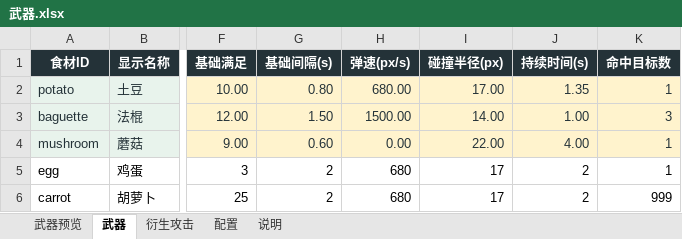
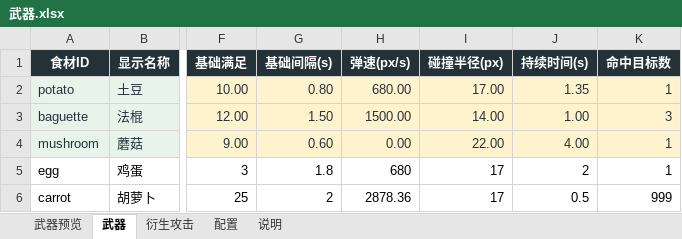
Before and after one commit to Xixi052303/Sali-project, an Excel workbook: balance_tables/武器.xlsx, sheet 武器, drawn as a sheet; only a part is shown, gaps mark what is left out; values as stored, in another font and other column widths than the file's, no borders; table styles not drawn; the diff names each change by its address in the sheet, - before the commit and + after, or states it on an @@ line.

Commit message:
调整胡萝卜为0.5秒完成180度单程扫掠
将武器.xlsx中胡萝卜基础弹速调整为2878.36px/s、基础持续时间调整为0.5s，保持基础攻击间隔不变；同步更新carrot.tres回退资源、核心测试和决策记录。运行时补充到期帧先完成剩余弧段再退场的处理。Excel已完成dry-run、原子保存与回读复核，静态检查通过，未执行Godot运行测试。

```diff
--- a/balance_tables/武器.xlsx (sheet 武器)
+++ b/balance_tables/武器.xlsx (sheet 武器)
-G5 (基础间隔(s)): 2
+G5 (基础间隔(s)): 1.8
-H6 (弹速(px/s)): 680
+H6 (弹速(px/s)): 2878.36
-J6 (持续时间(s)): 2
+J6 (持续时间(s)): 0.5
```
Also changed, not shown: sheet 武器预览, charts or pictures, 13 other files.
